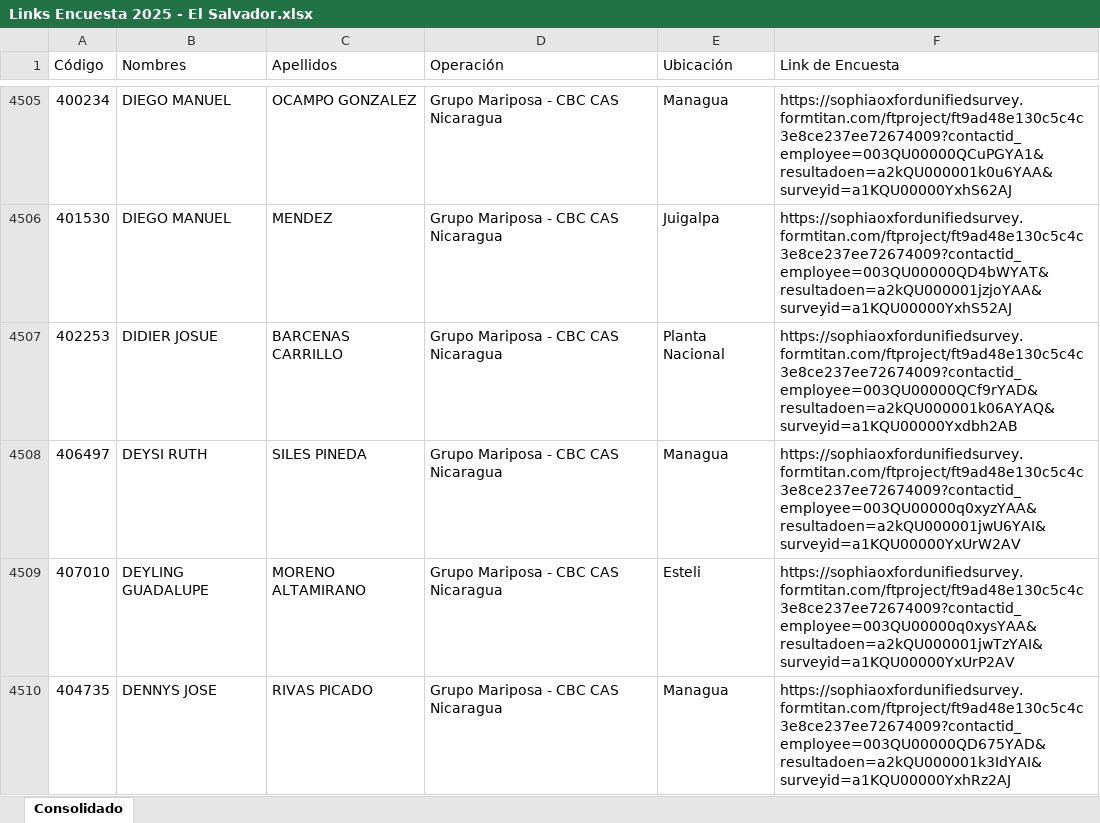
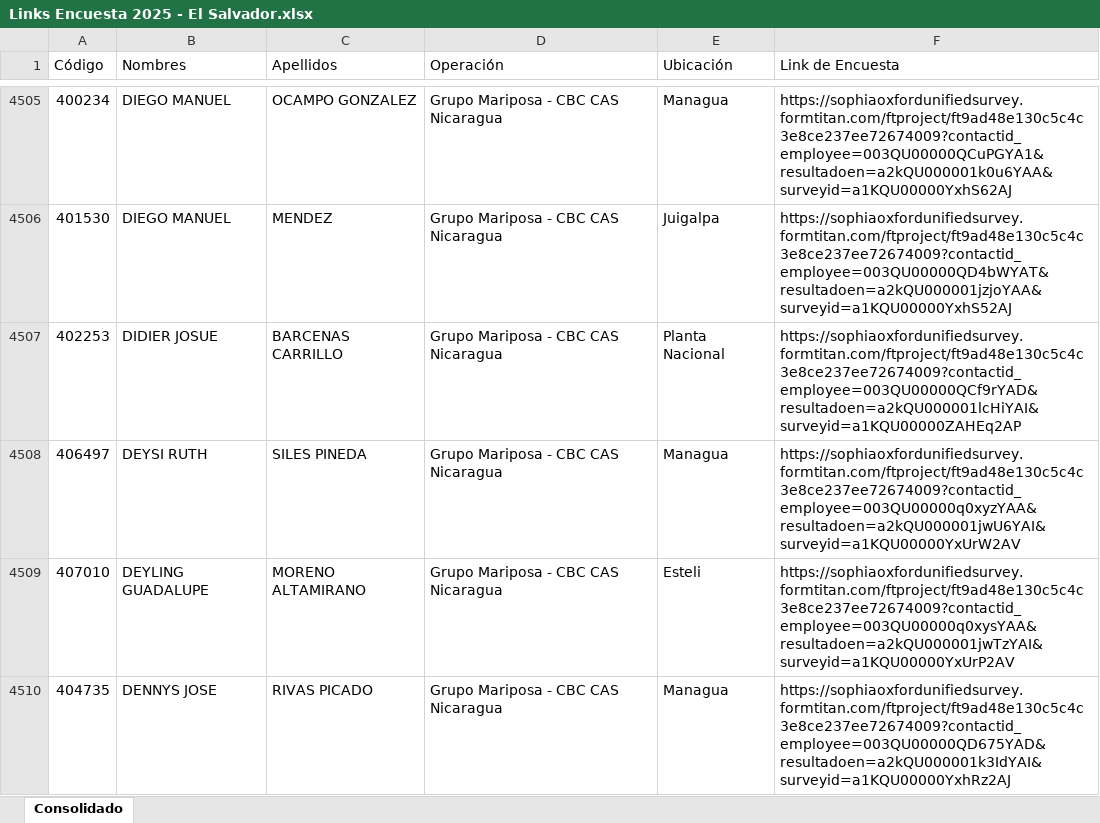
Before and after one commit to Mariop17/EncuestaCJES, an Excel workbook: Links Encuesta 2025 - El Salvador.xlsx, sheet Consolidado, drawn as a sheet; only a part is shown, gaps mark what is left out; values as stored, in another font and other column widths than the file's, no borders; table styles not drawn; the diff covers the shown part only; the diff names each change by its address in the sheet, - before the commit and + after, or states it on an @@ line.

Commit message:
Add files via upload

```diff
--- a/Links Encuesta 2025 - El Salvador.xlsx (sheet Consolidado)
+++ b/Links Encuesta 2025 - El Salvador.xlsx (sheet Consolidado)
-F4507 (Link de Encuesta): https://sophiaoxfordunifiedsurvey.formtitan.com/ftproject/ft9ad48e130c5c4c3e8ce237ee72674009?contactid_employee=003QU00000QCf9rYAD&resultadoen=a2kQU000001k06AYAQ&surveyid=a1KQU00000Yxdbh2AB
+F4507 (Link de Encuesta): https://sophiaoxfordunifiedsurvey.formtitan.com/ftproject/ft9ad48e130c5c4c3e8ce237ee72674009?contactid_employee=003QU00000QCf9rYAD&resultadoen=a2kQU000001lcHiYAI&surveyid=a1KQU00000ZAHEq2AP
```
Also changed, not shown: 20 edited cells elsewhere in this sheet.
